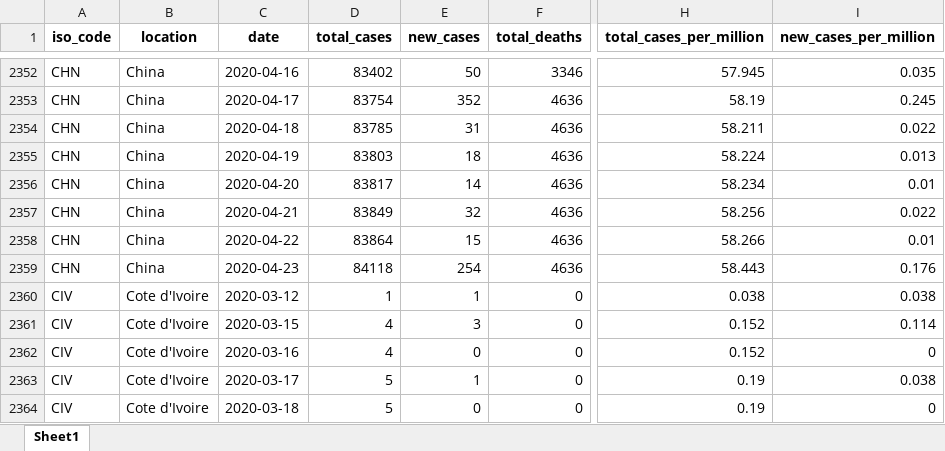
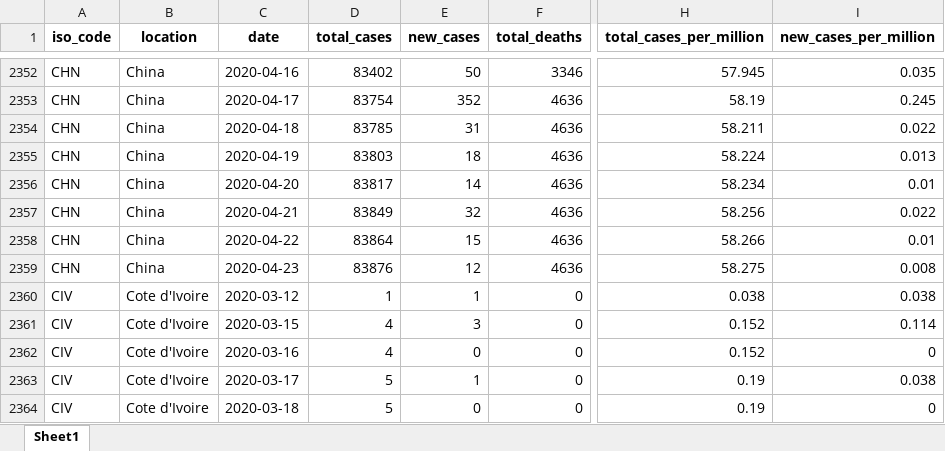
Before and after one commit to hjstein/covid-19-data, an Excel workbook: public/data/owid-covid-data.xlsx, sheet Sheet1, drawn as a sheet; only a part is shown, gaps mark what is left out; values as stored, in another font and other column widths than the file's, no borders; the diff names each change by its address in the sheet, - before the commit and + after, or states it on an @@ line.

Commit message:
Corrected data update for 23rd April

```diff
--- a/public/data/owid-covid-data.xlsx (sheet Sheet1)
+++ b/public/data/owid-covid-data.xlsx (sheet Sheet1)
-D2359 (total_cases): 84118
+D2359 (total_cases): 83876
-E2359 (new_cases): 254
+E2359 (new_cases): 12
-H2359 (total_cases_per_million): 58.443
+H2359 (total_cases_per_million): 58.275
-I2359 (new_cases_per_million): 0.176
+I2359 (new_cases_per_million): 0.008
```
Also changed, not shown: 8 other files.
